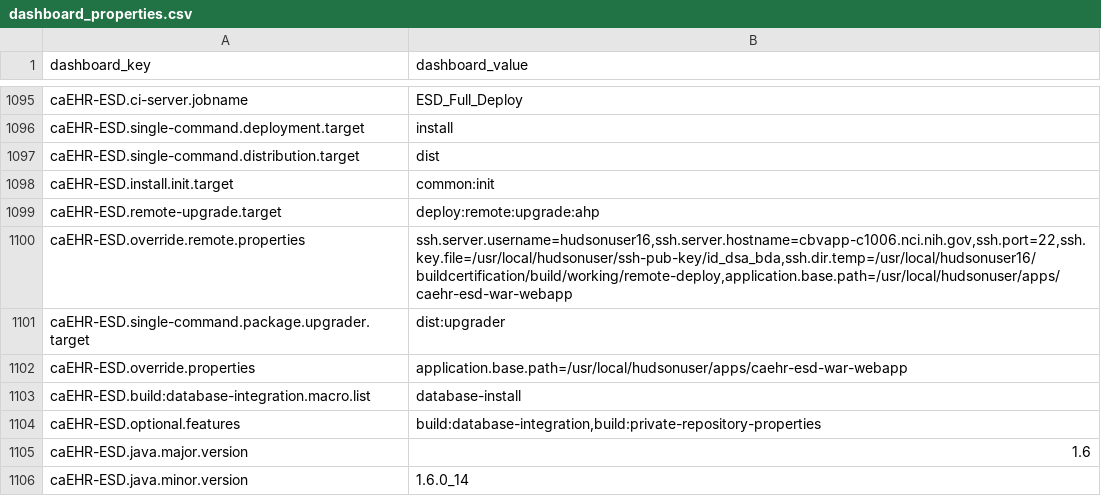
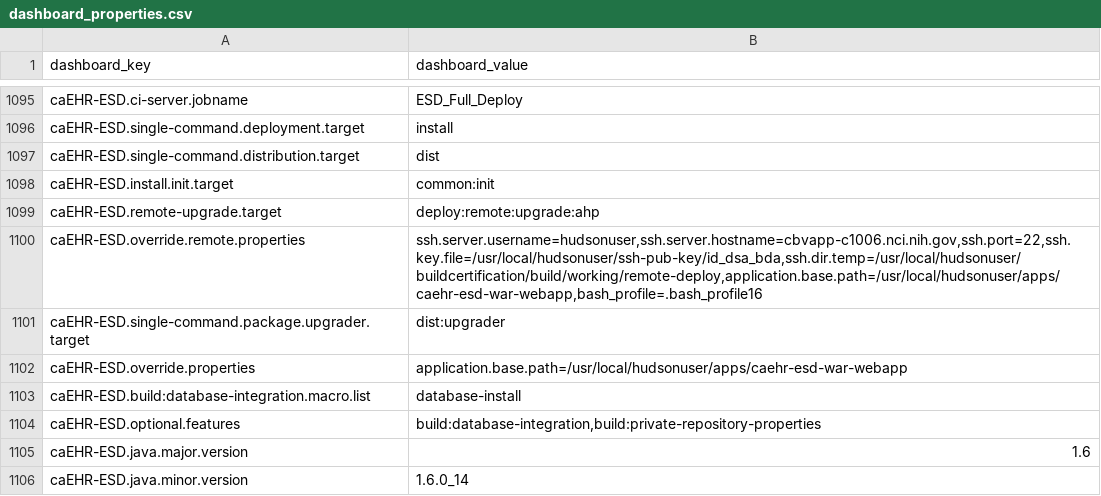
Before and after one commit to NCIP/automation, a CSV file: certification-monitor/src/main/sql/dashboard_properties.csv, drawn as a sheet; only a part is shown, gaps mark what is left out.

Commit message:
back to hudsonuser with .bash_profile16

```diff
--- a/certification-monitor/src/main/sql/dashboard_properties.csv
+++ b/certification-monitor/src/main/sql/dashboard_properties.csv
@@ -1099,3 +1099,3 @@
 "caEHR-ESD.remote-upgrade.target","deploy:remote:upgrade:ahp"
-"caEHR-ESD.override.remote.properties","ssh.server.username=hudsonuser16,ssh.server.hostname=cbvapp-c1006.nci.nih.gov,ssh.port=22,ssh.key.file=/usr/local/hudsonuser/ssh-pub-key/id_dsa_bda,ssh.dir.temp=/usr/local/hudsonuser16/buildcertification/build/working/remote-deploy,application.base.path=/usr/local/hudsonuser/apps/caehr-esd-war-webapp"
+"caEHR-ESD.override.remote.properties","ssh.server.username=hudsonuser,ssh.server.hostname=cbvapp-c1006.nci.nih.gov,ssh.port=22,ssh.key.file=/usr/local/hudsonuser/ssh-pub-key/id_dsa_bda,ssh.dir.temp=/usr/local/hudsonuser/buildcertification/build/working/remote-deploy,application.base.path=/usr/local/hudsonuser/apps/caehr-esd-war-webapp,bash_profile=.bash_profile16"
 "caEHR-ESD.single-command.package.upgrader.target","dist:upgrader"
```
